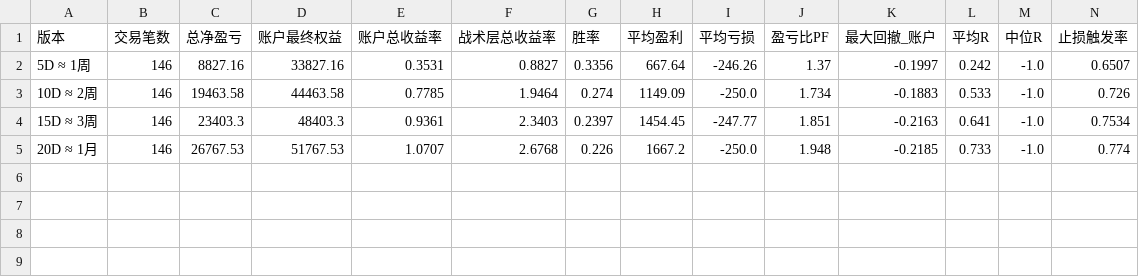
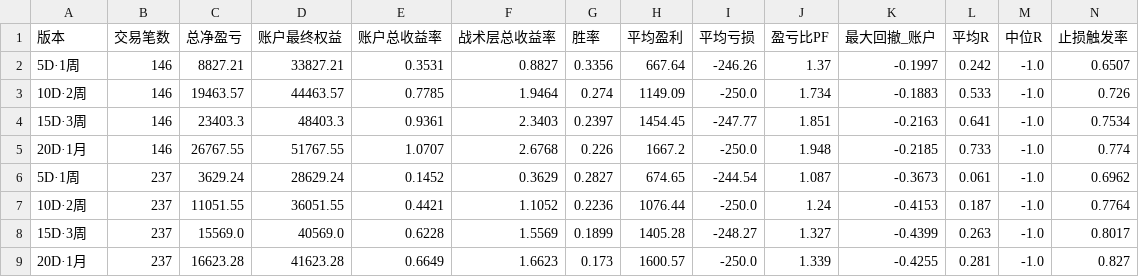
Before and after one commit to crazyfrank2000/codex, a CSV file: TQQQ_backtest_summary.csv, drawn as a sheet.

```diff
--- a/TQQQ_backtest_summary.csv
+++ b/TQQQ_backtest_summary.csv
@@ -1,5 +1,9 @@
 版本,交易笔数,总净盈亏,账户最终权益,账户总收益率,战术层总收益率,胜率,平均盈利,平均亏损,盈亏比PF,最大回撤_账户,平均R,中位R,止损触发率
- 5D  ≈ 1周,146,8827.16,33827.16,0.3531,0.8827,0.3356,667.64,-246.26,1.37,-0.1997,0.242,-1.0,0.6507
-10D  ≈ 2周,146,19463.58,44463.58,0.7785,1.9464,0.274,1149.09,-250.0,1.734,-0.1883,0.533,-1.0,0.726
-15D  ≈ 3周,146,23403.3,48403.3,0.9361,2.3403,0.2397,1454.45,-247.77,1.851,-0.2163,0.641,-1.0,0.7534
-20D  ≈ 1月,146,26767.53,51767.53,1.0707,2.6768,0.226,1667.2,-250.0,1.948,-0.2185,0.733,-1.0,0.774
+5D·1周,146,8827.21,33827.21,0.3531,0.8827,0.3356,667.64,-246.26,1.37,-0.1997,0.242,-1.0,0.6507
+10D·2周,146,19463.57,44463.57,0.7785,1.9464,0.274,1149.09,-250.0,1.734,-0.1883,0.533,-1.0,0.726
+15D·3周,146,23403.3,48403.3,0.9361,2.3403,0.2397,1454.45,-247.77,1.851,-0.2163,0.641,-1.0,0.7534
+20D·1月,146,26767.55,51767.55,1.0707,2.6768,0.226,1667.2,-250.0,1.948,-0.2185,0.733,-1.0,0.774
+5D·1周,237,3629.24,28629.24,0.1452,0.3629,0.2827,674.65,-244.54,1.087,-0.3673,0.061,-1.0,0.6962
+10D·2周,237,11051.55,36051.55,0.4421,1.1052,0.2236,1076.44,-250.0,1.24,-0.4153,0.187,-1.0,0.7764
+15D·3周,237,15569.0,40569.0,0.6228,1.5569,0.1899,1405.28,-248.27,1.327,-0.4399,0.263,-1.0,0.8017
+20D·1月,237,16623.28,41623.28,0.6649,1.6623,0.173,1600.57,-250.0,1.339,-0.4255,0.281,-1.0,0.827
```
Also changed, not shown: 9 other files.
